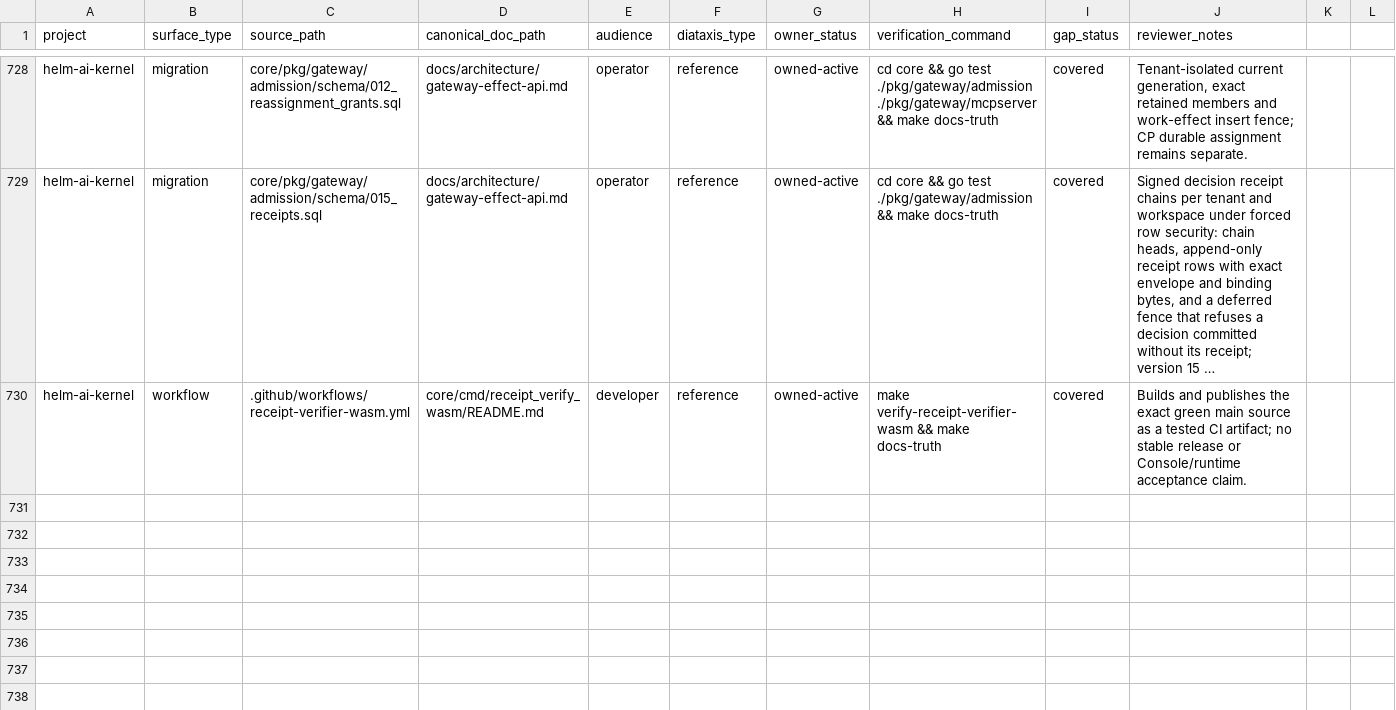
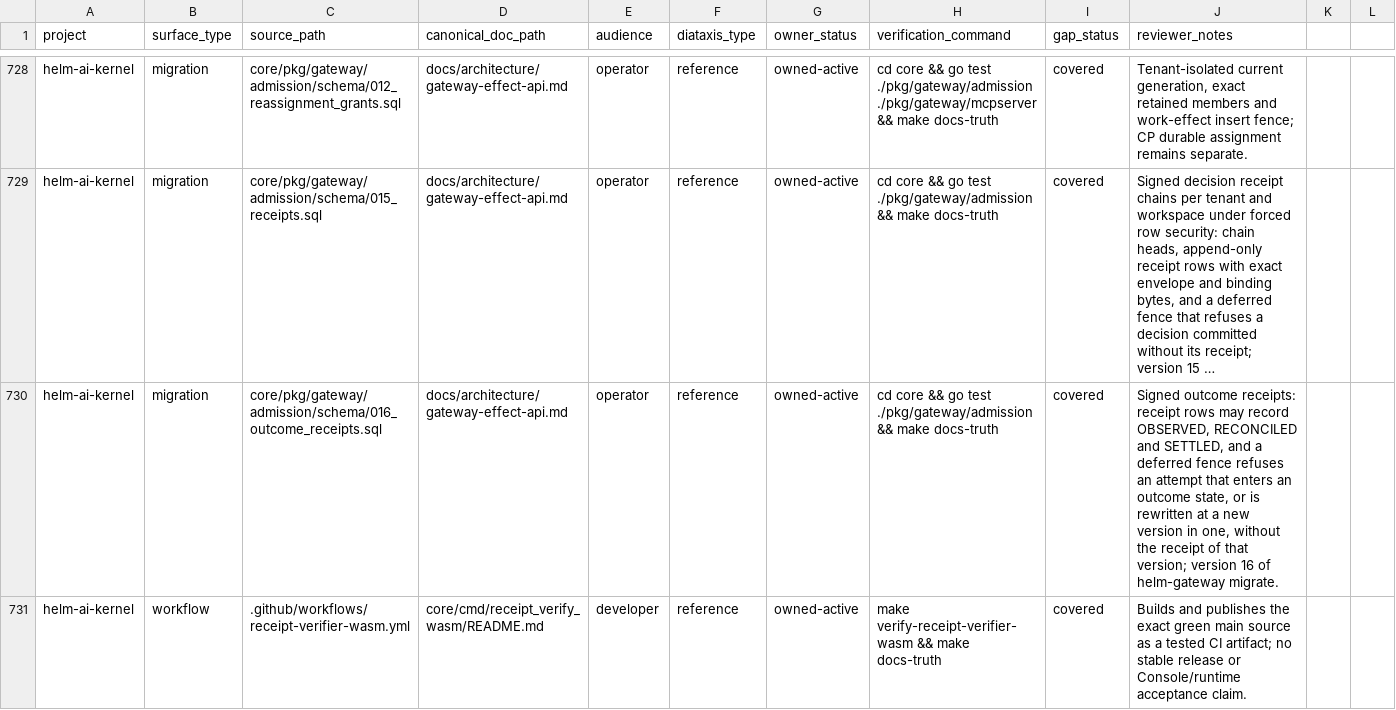
Before and after one commit to Mindburn-Labs/helm-ai-kernel, a CSV file: docs/documentation-coverage.csv, drawn as a sheet; only a part is shown, gaps mark what is left out; long unchanged cells end in …; the diff names each change by its address in the sheet, - before the commit and + after, or states it on an @@ line.

```diff
--- a/docs/documentation-coverage.csv
+++ b/docs/documentation-coverage.csv
+row 730: helm-ai-kernel | migration | core/pkg/gateway/admission/schema/016_outcome_receipts.sql | docs/architecture/gateway-effect-api.md | operator | reference | owned-active | cd core && go test ./pkg/gateway/admission && make docs-truth | covered | Signed outcome receipts: receipt rows may record OBSERVED, RECONCILED and SETTLED, and a deferred fence refuses an attempt that enters an outcome state, or is rewritten at a new version in one, without the receipt of that version; version 16 of helm-gateway migrate.
```
Also changed, not shown: 5 other files.
